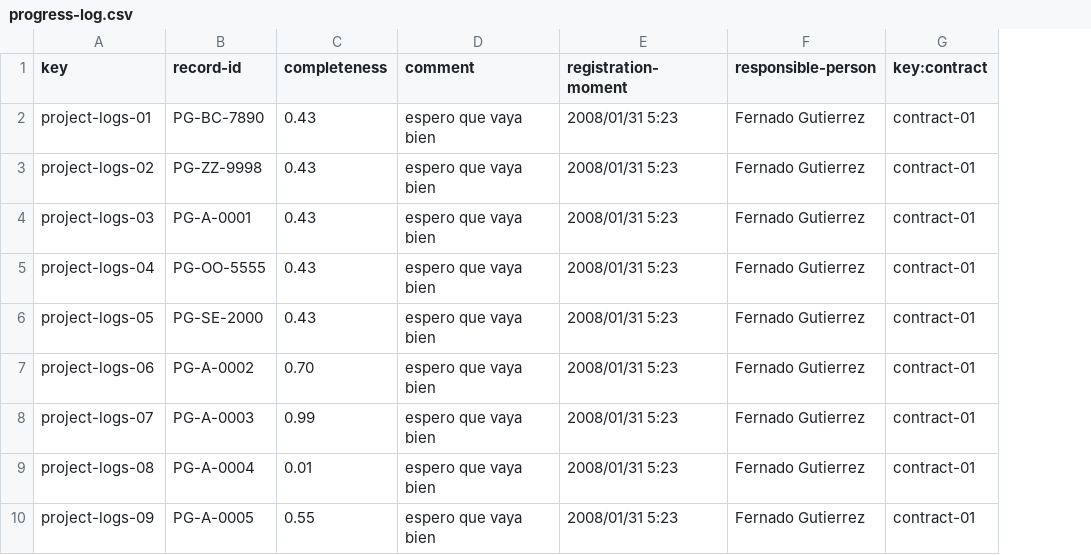
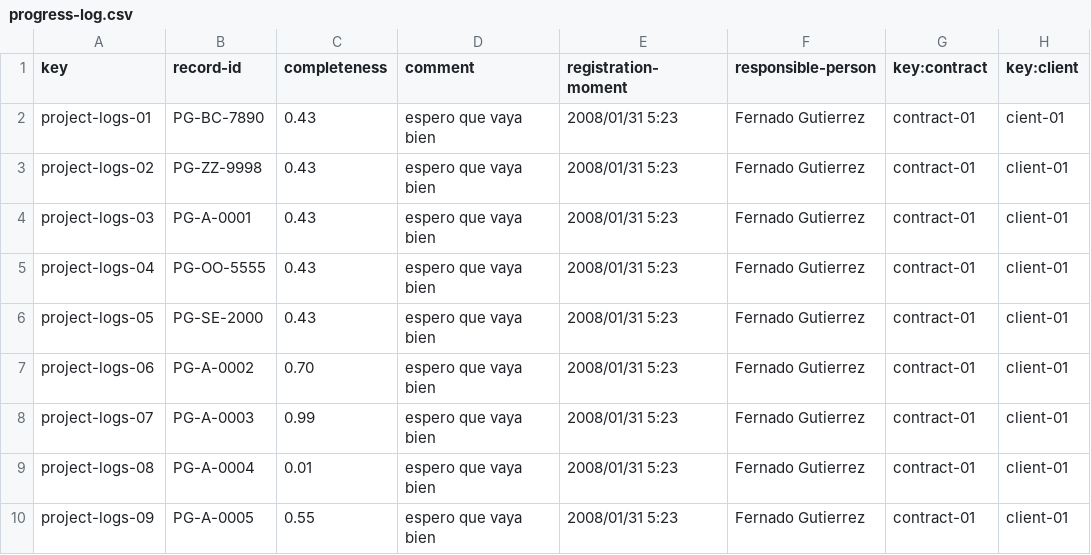
Before and after one commit to DP2-c1-028/Acme-SF-D01, a CSV file: src/main/webapp/WEB-INF/resources/sample-data/progress-log.csv, drawn as a sheet; only a part is shown; the diff names each change by its address in the sheet, - before the commit and + after, or states it on an @@ line.

Commit message:
Actualización de correccion de datos de muestra

```diff
--- a/src/main/webapp/WEB-INF/resources/sample-data/progress-log.csv
+++ b/src/main/webapp/WEB-INF/resources/sample-data/progress-log.csv
+column H (key:client), rows 2-10: cient-01 | client-01 | client-01 | client-01 | client-01 | client-01 | client-01 | client-01 | client-01
```
